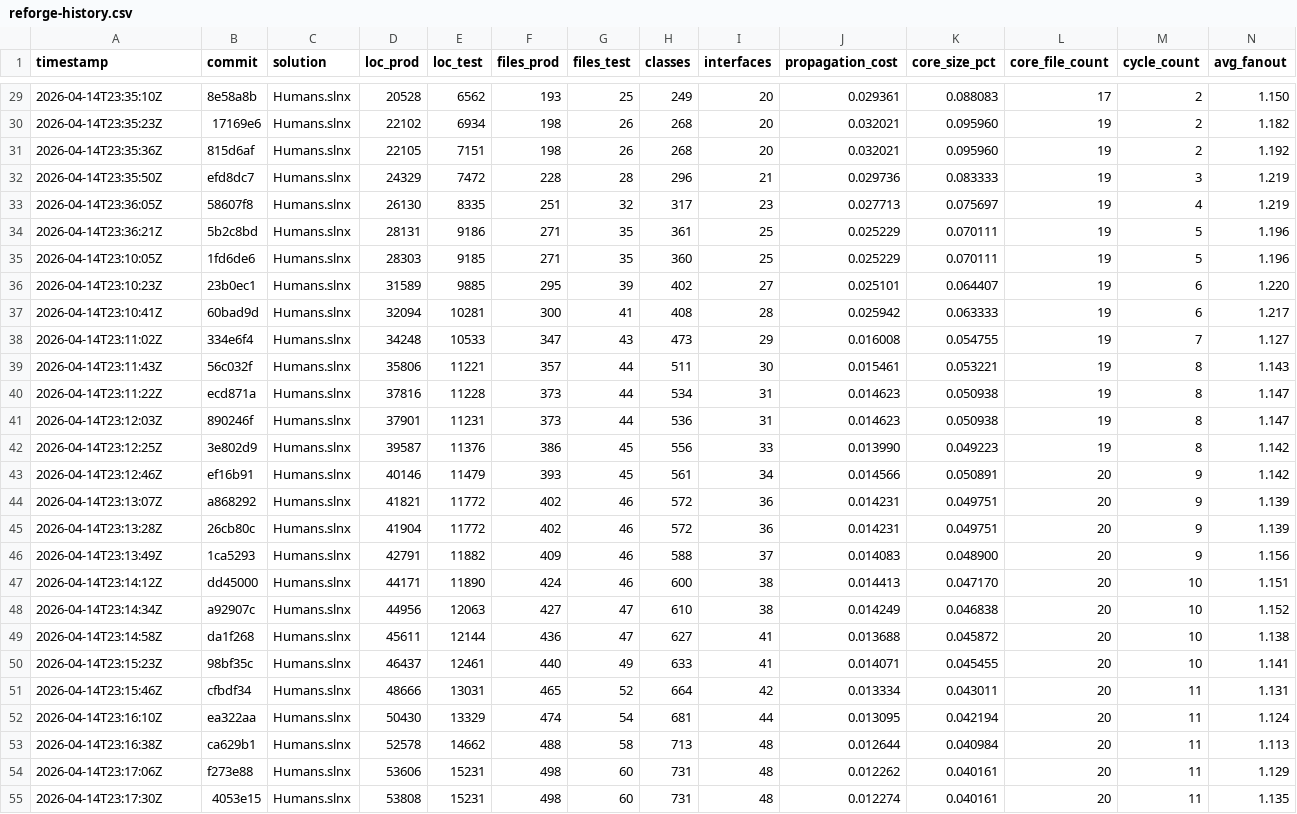
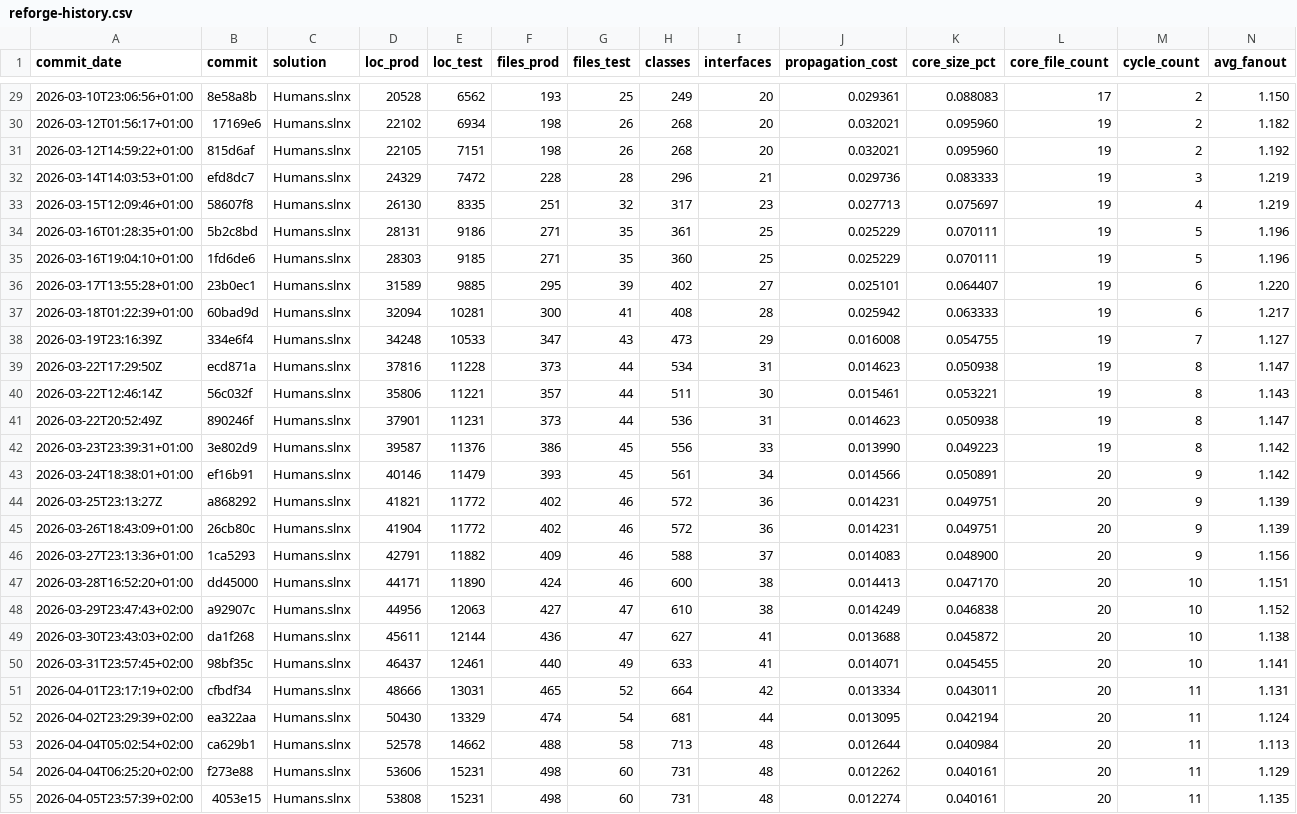
Before and after one commit to jokin/Humans, a CSV file: docs/reforge-history.csv, drawn as a sheet; only a part is shown, gaps mark what is left out; removed rows and columns are numbered as before the commit, all else as after; rows hold the shown columns only; the diff covers the shown part only; the diff names each change by its address in the sheet, - before the commit and + after, or states it on an @@ line.

```diff
--- a/docs/reforge-history.csv
+++ b/docs/reforge-history.csv
-A1: timestamp
+A1: commit_date
-A29 (commit_date): 2026-04-14T23:35:10Z
+A29 (commit_date): 2026-03-10T23:06:56+01:00
-A30 (commit_date): 2026-04-14T23:35:23Z
+A30 (commit_date): 2026-03-12T01:56:17+01:00
-A31 (commit_date): 2026-04-14T23:35:36Z
+A31 (commit_date): 2026-03-12T14:59:22+01:00
-A32 (commit_date): 2026-04-14T23:35:50Z
+A32 (commit_date): 2026-03-14T14:03:53+01:00
-A33 (commit_date): 2026-04-14T23:36:05Z
+A33 (commit_date): 2026-03-15T12:09:46+01:00
-A34 (commit_date): 2026-04-14T23:36:21Z
+A34 (commit_date): 2026-03-16T01:28:35+01:00
-A35 (commit_date): 2026-04-14T23:10:05Z
+A35 (commit_date): 2026-03-16T19:04:10+01:00
-A36 (commit_date): 2026-04-14T23:10:23Z
+A36 (commit_date): 2026-03-17T13:55:28+01:00
-A37 (commit_date): 2026-04-14T23:10:41Z
+A37 (commit_date): 2026-03-18T01:22:39+01:00
-A38 (commit_date): 2026-04-14T23:11:02Z
+A38 (commit_date): 2026-03-19T23:16:39Z
+row 39: 2026-03-22T17:29:50Z | ecd871a | Humans.slnx | 37816 | 11228 | 373 | 44 | 534 | 31 | 0.014623 | 0.050938 | 19 | 8 | 1.147
-A40 (commit_date): 2026-04-14T23:11:43Z
+A40 (commit_date): 2026-03-22T12:46:14Z
-row 40: 2026-04-14T23:11:22Z | ecd871a | Humans.slnx | 37816 | 11228 | 373 | 44 | 534 | 31 | 0.014623 | 0.050938 | 19 | 8 | 1.147
-A41 (commit_date): 2026-04-14T23:12:03Z
+A41 (commit_date): 2026-03-22T20:52:49Z
-A42 (commit_date): 2026-04-14T23:12:25Z
+A42 (commit_date): 2026-03-23T23:39:31+01:00
-A43 (commit_date): 2026-04-14T23:12:46Z
+A43 (commit_date): 2026-03-24T18:38:01+01:00
-A44 (commit_date): 2026-04-14T23:13:07Z
+A44 (commit_date): 2026-03-25T23:13:27Z
-A45 (commit_date): 2026-04-14T23:13:28Z
+A45 (commit_date): 2026-03-26T18:43:09+01:00
-A46 (commit_date): 2026-04-14T23:13:49Z
+A46 (commit_date): 2026-03-27T23:13:36+01:00
-A47 (commit_date): 2026-04-14T23:14:12Z
+A47 (commit_date): 2026-03-28T16:52:20+01:00
-A48 (commit_date): 2026-04-14T23:14:34Z
+A48 (commit_date): 2026-03-29T23:47:43+02:00
-A49 (commit_date): 2026-04-14T23:14:58Z
+A49 (commit_date): 2026-03-30T23:43:03+02:00
-A50 (commit_date): 2026-04-14T23:15:23Z
+A50 (commit_date): 2026-03-31T23:57:45+02:00
-A51 (commit_date): 2026-04-14T23:15:46Z
+A51 (commit_date): 2026-04-01T23:17:19+02:00
-A52 (commit_date): 2026-04-14T23:16:10Z
+A52 (commit_date): 2026-04-02T23:29:39+02:00
-A53 (commit_date): 2026-04-14T23:16:38Z
+A53 (commit_date): 2026-04-04T05:02:54+02:00
-A54 (commit_date): 2026-04-14T23:17:06Z
+A54 (commit_date): 2026-04-04T06:25:20+02:00
-A55 (commit_date): 2026-04-14T23:17:30Z
+A55 (commit_date): 2026-04-05T23:57:39+02:00
```
Also changed, not shown: 1 added row, 1 removed row and 35 edited cells elsewhere in this file.
